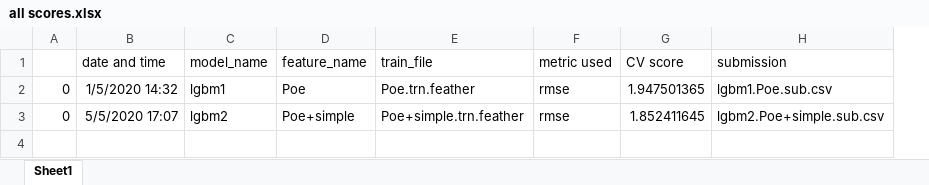
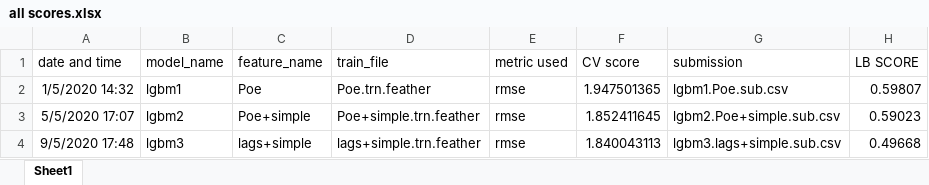
Before and after one commit to Attol8/Kaggle-M5, an Excel workbook: output/metric/all scores.xlsx, sheet Sheet1, drawn as a sheet; values as stored, in another font and other column widths than the file's, no borders; removed rows and columns are numbered as before the commit, all else as after; the diff names each change by its address in the sheet, - before the commit and + after, or states it on an @@ line.

```diff
--- a/output/metric/all scores.xlsx (sheet Sheet1)
+++ b/output/metric/all scores.xlsx (sheet Sheet1)
-column A, rows 2-3: 0 | 0
+column H (LB SCORE), rows 2-3: 0.59807 | 0.59023
+row 4: 9/5/2020 17:48 | lgbm3 | lags+simple | lags+simple.trn.feather | rmse | 1.840043113 | lgbm3.lags+simple.sub.csv | 0.49668
```
Also changed, not shown: 10 other files.
